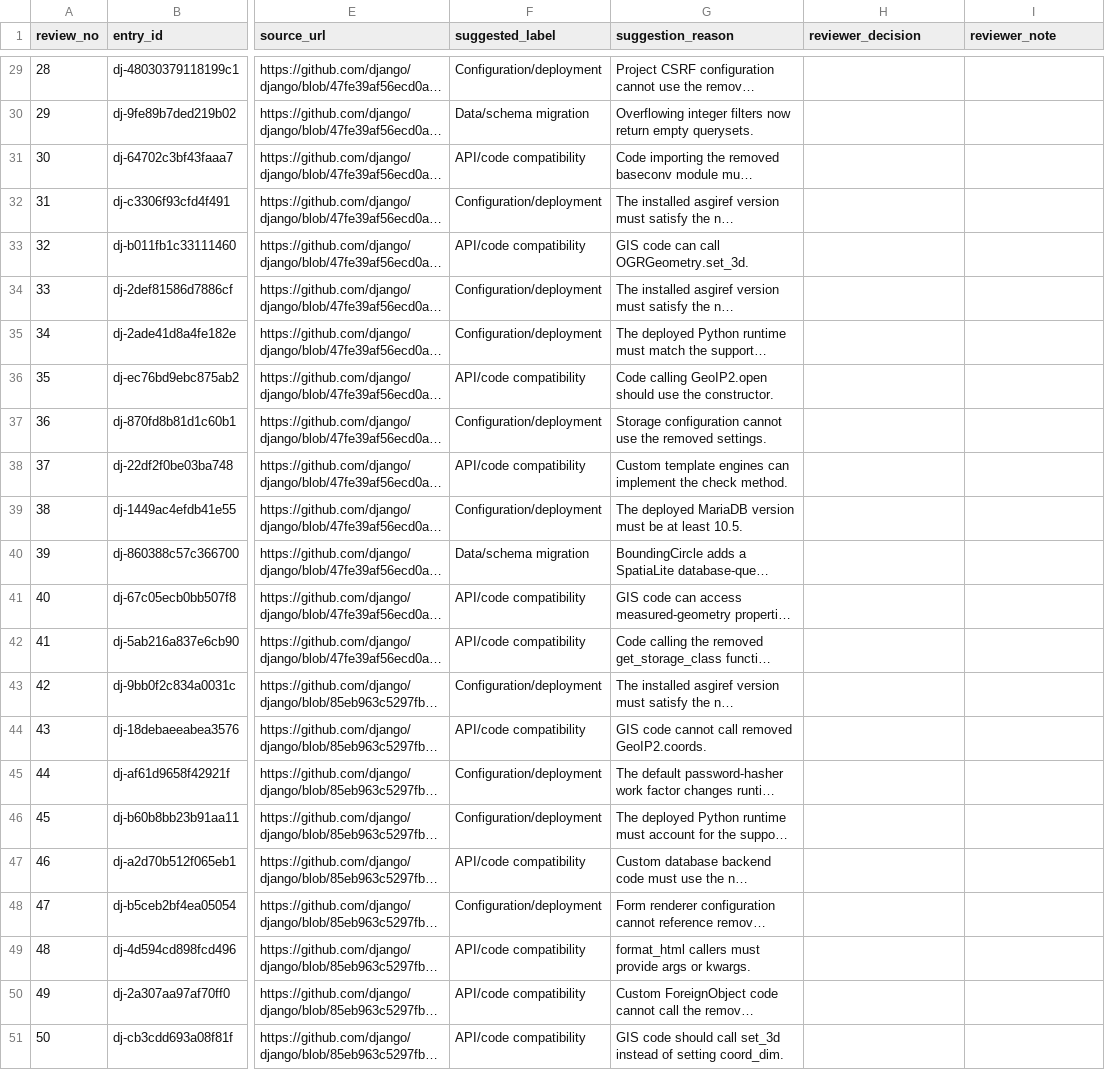
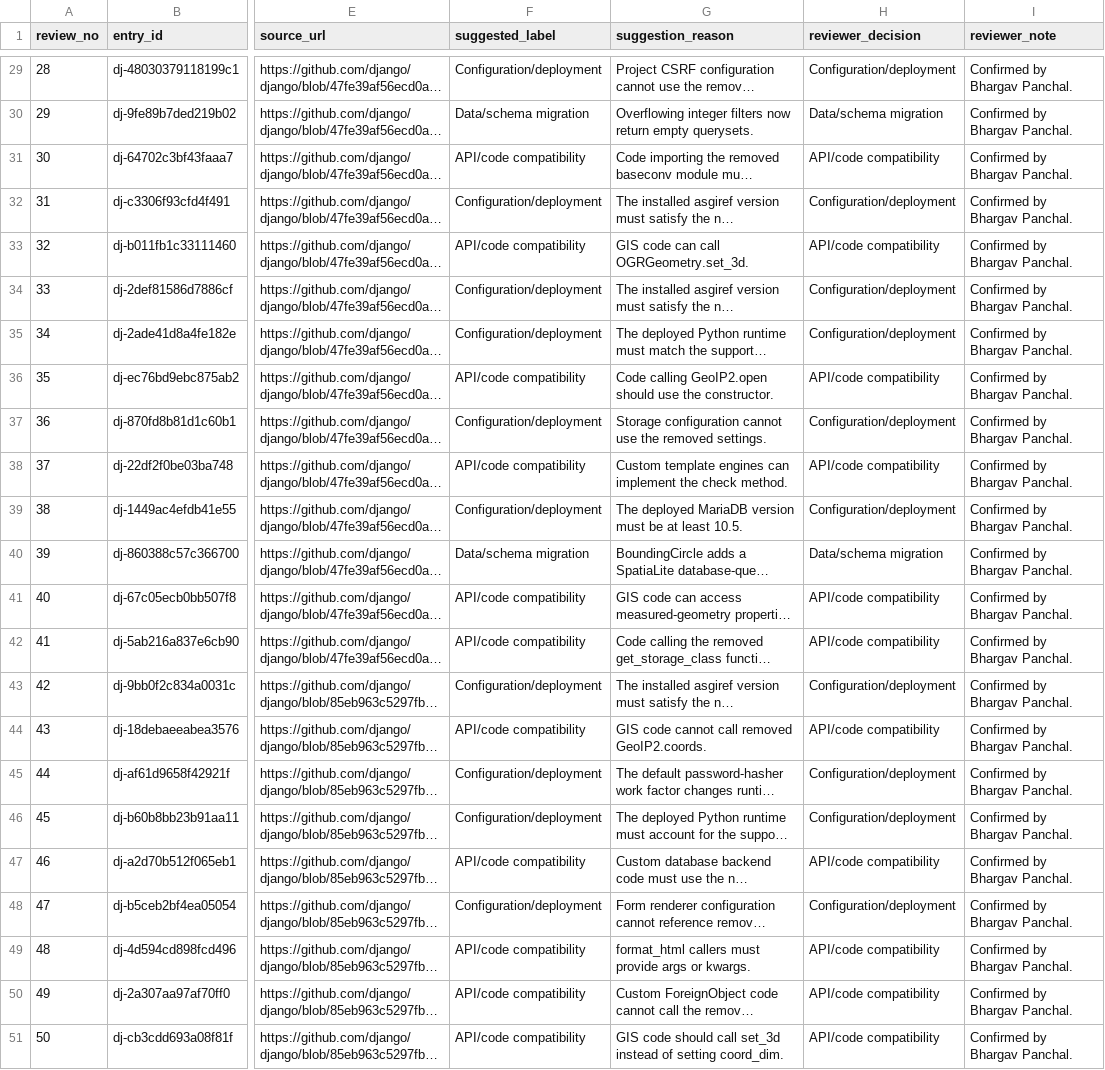
Before and after one commit to TilakCSE/PatchProbe, a CSV file: data/review_batches/bhargav_batch_02_suggestions.csv, drawn as a sheet; only a part is shown, gaps mark what is left out; long unchanged cells end in …; the diff covers the shown part only; the diff names each change by its address in the sheet, - before the commit and + after, or states it on an @@ line.

Commit message:
Confirm Bhargav 50 labels and queue final 71 entries

```diff
--- a/data/review_batches/bhargav_batch_02_suggestions.csv
+++ b/data/review_batches/bhargav_batch_02_suggestions.csv
-H29 (reviewer_decision): (empty)
+H29 (reviewer_decision): Configuration/deployment
-I29:I51 (reviewer_note): (empty)
+I29:I51 (reviewer_note): Confirmed by Bhargav Panchal.
-H30 (reviewer_decision): (empty)
+H30 (reviewer_decision): Data/schema migration
-H31 (reviewer_decision): (empty)
+H31 (reviewer_decision): API/code compatibility
-H32 (reviewer_decision): (empty)
+H32 (reviewer_decision): Configuration/deployment
-H33 (reviewer_decision): (empty)
+H33 (reviewer_decision): API/code compatibility
-H34:H35 (reviewer_decision): (empty)
+H34:H35 (reviewer_decision): Configuration/deployment
-H36 (reviewer_decision): (empty)
+H36 (reviewer_decision): API/code compatibility
-H37 (reviewer_decision): (empty)
+H37 (reviewer_decision): Configuration/deployment
-H38 (reviewer_decision): (empty)
+H38 (reviewer_decision): API/code compatibility
-H39 (reviewer_decision): (empty)
+H39 (reviewer_decision): Configuration/deployment
-H40 (reviewer_decision): (empty)
+H40 (reviewer_decision): Data/schema migration
-H41:H42 (reviewer_decision): (empty)
+H41:H42 (reviewer_decision): API/code compatibility
-H43 (reviewer_decision): (empty)
+H43 (reviewer_decision): Configuration/deployment
-H44 (reviewer_decision): (empty)
+H44 (reviewer_decision): API/code compatibility
-H45:H46 (reviewer_decision): (empty)
+H45:H46 (reviewer_decision): Configuration/deployment
-H47 (reviewer_decision): (empty)
+H47 (reviewer_decision): API/code compatibility
-H48 (reviewer_decision): (empty)
+H48 (reviewer_decision): Configuration/deployment
-H49:H51 (reviewer_decision): (empty)
+H49:H51 (reviewer_decision): API/code compatibility
```
Also changed, not shown: 54 edited cells elsewhere in this file, 12 other files.
